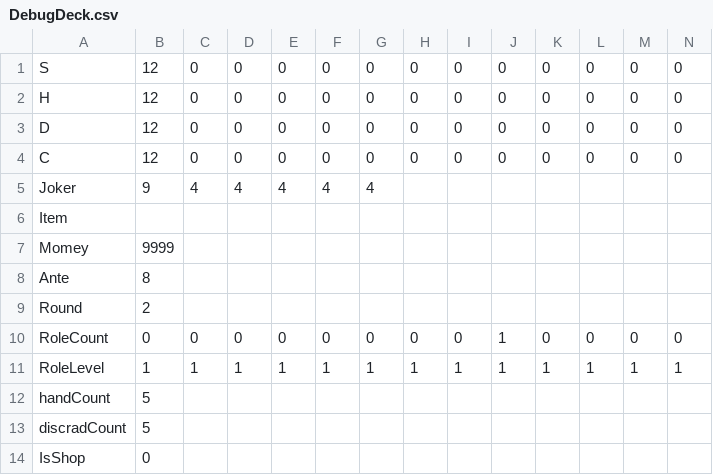
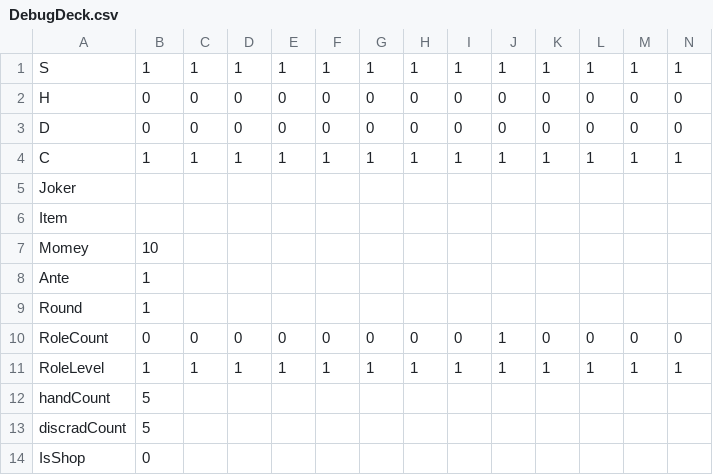
Before and after one commit to Salre000/rougehand, a CSV file: Roguehand/Assets/Resources/takumi/DeckBase/DebugDeck.csv, drawn as a sheet; only a part is shown; the diff names each change by its address in the sheet, - before the commit and + after, or states it on an @@ line.

```diff
--- a/Roguehand/Assets/Resources/takumi/DeckBase/DebugDeck.csv
+++ b/Roguehand/Assets/Resources/takumi/DeckBase/DebugDeck.csv
-B1: 12
+B1: 1
-C1: 0
+C1: 1
-D1: 0
+D1: 1
-E1: 0
+E1: 1
-F1: 0
+F1: 1
-G1: 0
+G1: 1
-H1: 0
+H1: 1
-I1: 0
+I1: 1
-J1: 0
+J1: 1
-K1: 0
+K1: 1
-L1: 0
+L1: 1
-M1: 0
+M1: 1
-N1: 0
+N1: 1
-B2:B3: 12
+B2:B3: 0
-B4: 12
+B4: 1
-C4: 0
+C4: 1
-D4: 0
+D4: 1
-E4: 0
+E4: 1
-F4: 0
+F4: 1
-G4: 0
+G4: 1
-H4: 0
+H4: 1
-I4: 0
+I4: 1
-J4: 0
+J4: 1
-K4: 0
+K4: 1
-L4: 0
+L4: 1
-M4: 0
+M4: 1
-N4: 0
+N4: 1
-B5: 9
+B5: (empty)
-C5: 4
+C5: (empty)
-D5: 4
+D5: (empty)
-E5: 4
+E5: (empty)
-F5: 4
+F5: (empty)
-G5: 4
+G5: (empty)
-B7: 9999
+B7: 10
-B8: 8
+B8: 1
-B9: 2
+B9: 1
```
Also changed, not shown: 15 other files.
